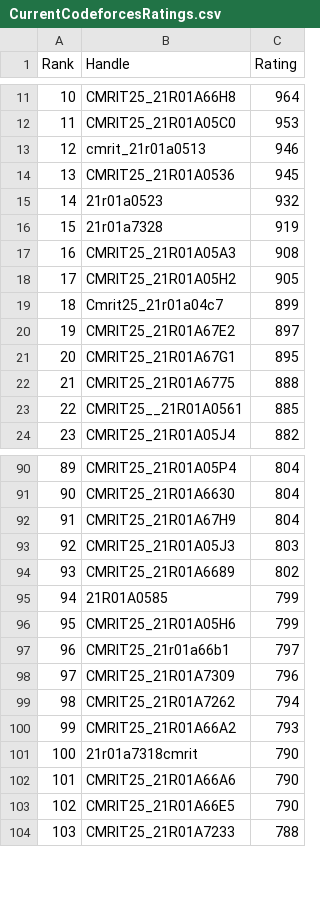
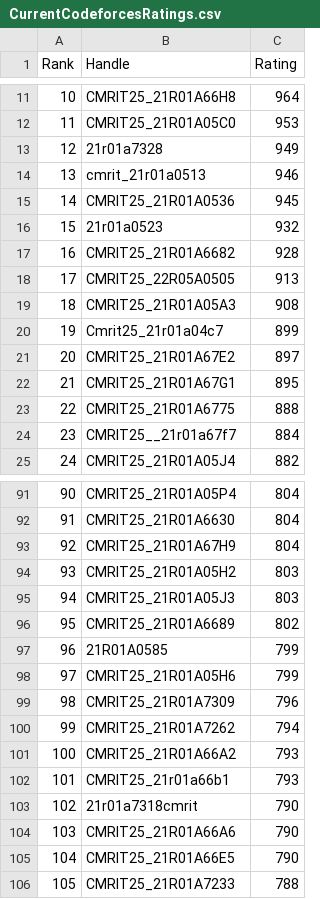
Before and after one commit to gabyah92/CodeforcesRankingGUI, a CSV file: Leaderboards/CurrentCodeforcesRatings.csv, drawn as a sheet; only a part is shown, gaps mark what is left out; removed rows and columns are numbered as before the commit, all else as after; the diff covers the shown part only; the diff names each change by its address in the sheet, - before the commit and + after, or states it on an @@ line.

```diff
--- a/Leaderboards/CurrentCodeforcesRatings.csv
+++ b/Leaderboards/CurrentCodeforcesRatings.csv
+row 13: 12 | 21r01a7328 | 949
@@ column A (Rank) renumbered from row 14 down @@
-row 16: 15 | 21r01a7328 | 919
+row 17: 16 | CMRIT25_21R01A6682 | 928
+row 18: 17 | CMRIT25_22R05A0505 | 913
-row 18: 17 | CMRIT25_21R01A05H2 | 905
-row 23: 22 | CMRIT25__21R01A0561 | 885
+row 24: 23 | CMRIT25__21r01a67f7 | 884
+row 94: 93 | CMRIT25_21R01A05H2 | 803
-row 97: 96 | CMRIT25_21r01a66b1 | 797
+row 102: 101 | CMRIT25_21r01a66b1 | 793
```
Also changed, not shown: 9 added rows, 5 removed rows and 1 edited cell elsewhere in this file.
